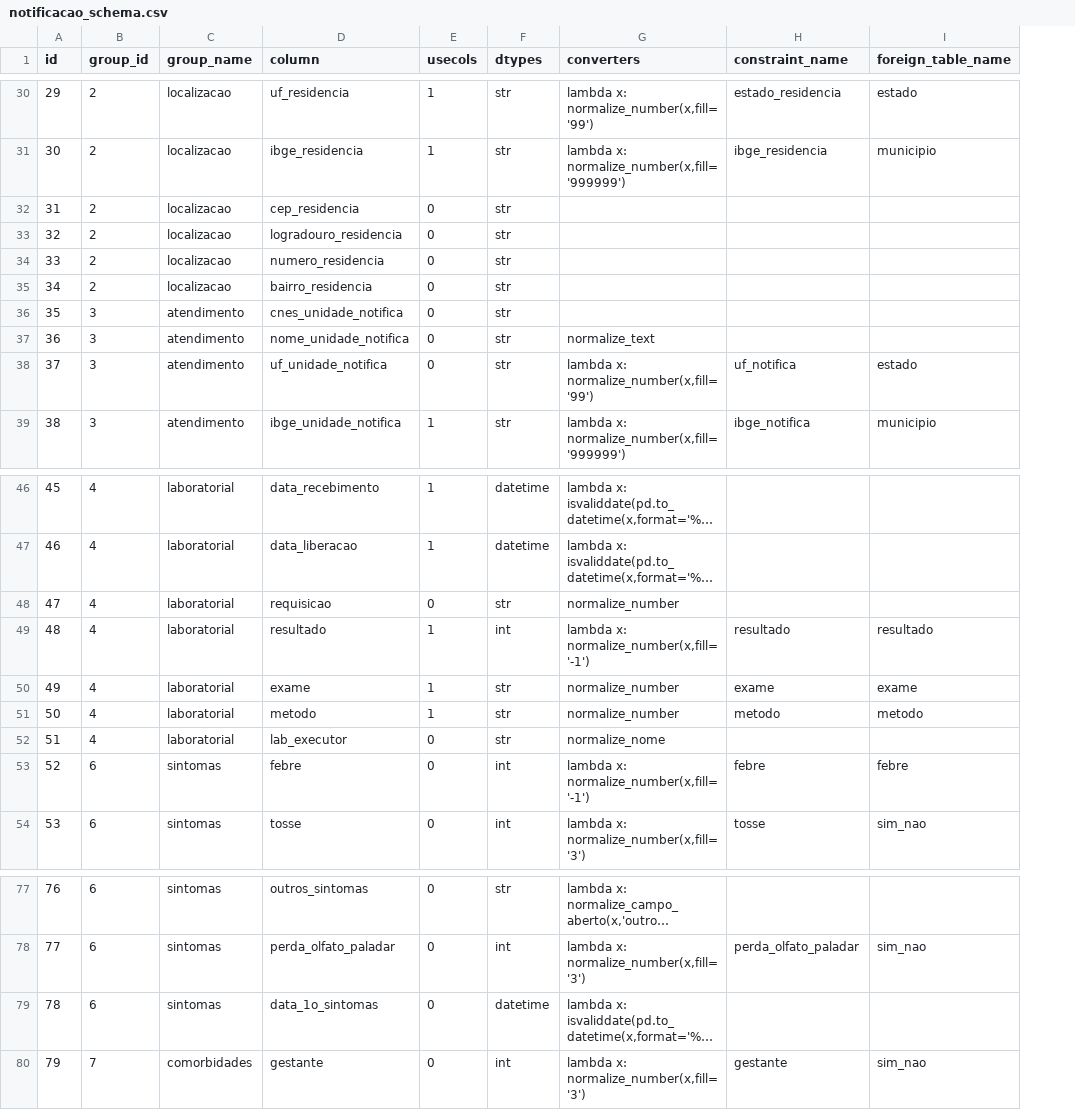
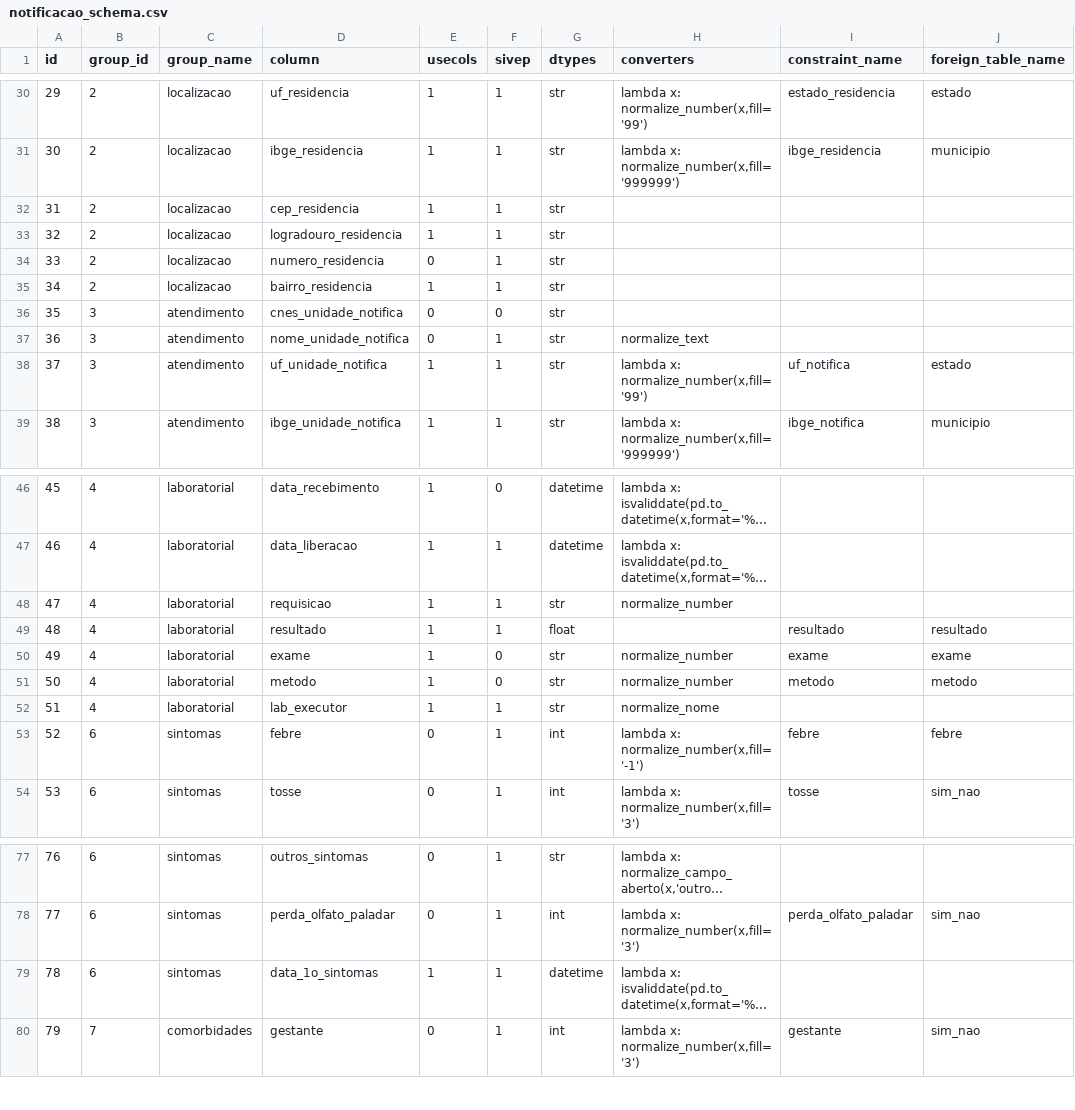
Before and after one commit to vinnylg/covid19datascience, a CSV file: bulletin/resources/tables/notificacao_schema.csv, drawn as a sheet; only a part is shown, gaps mark what is left out; long unchanged cells end in …; addresses are those after the commit; the diff covers the shown part only; the diff names each change by its address in the sheet, - before the commit and + after, or states it on an @@ line.

Commit message:
fix normalize and schemas

```diff
--- a/bulletin/resources/tables/notificacao_schema.csv
+++ b/bulletin/resources/tables/notificacao_schema.csv
+column F (sivep), rows 30-39: 1 | 1 | 1 | 1 | 1 | 1 | 0 | 1 | 1 | 1; rows 46-54: 0 | 1 | 1 | 1 | 0 | 0 | 1 | 1 | 1; rows 77-80: all 1
-E32:E33 (usecols): 0
+E32:E33 (usecols): 1
-E35 (usecols): 0
+E35 (usecols): 1
-E38 (usecols): 0
+E38 (usecols): 1
-E48 (usecols): 0
+E48 (usecols): 1
-G49 (dtypes): int
+G49 (dtypes): float
-H49 (converters): lambda x: normalize_number(x,fill='-1')
+H49 (converters): (empty)
-E52 (usecols): 0
+E52 (usecols): 1
-E79 (usecols): 0
+E79 (usecols): 1
```
Also changed, not shown: 30 edited cells elsewhere in this file, 3 other files.
